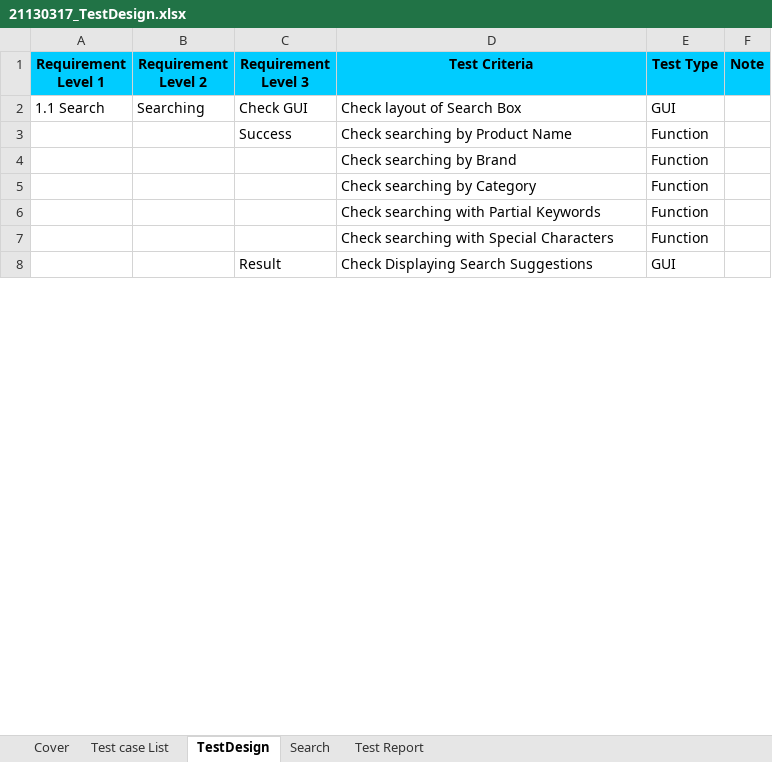
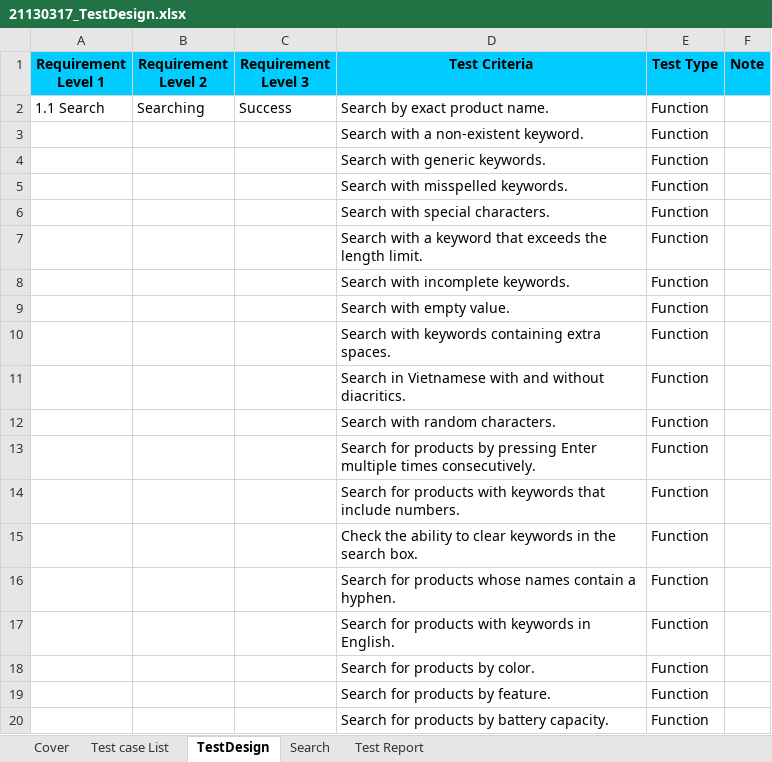
Before and after one commit to tuan0919/tester-2024, an Excel workbook: 21130317_TestDesign.xlsx, sheet TestDesign, drawn as a sheet; only a part is shown; values as stored, in another font and other column widths than the file's, no borders; removed rows and columns are numbered as before the commit, all else as after; the diff covers the shown part only; the diff names each change by its address in the sheet, - before the commit and + after, or states it on an @@ line.

Commit message:
change: new TestDesign

```diff
--- a/21130317_TestDesign.xlsx (sheet TestDesign)
+++ b/21130317_TestDesign.xlsx (sheet TestDesign)
-C2 (Requirement Level 3): Check GUI
+C2 (Requirement Level 3): Success
-D2 (Test Criteria): Check layout of Search Box
+D2 (Test Criteria): Search by exact product name.
-E2 (Test Type): GUI
+E2 (Test Type): Function
-row 3:  |  | Success | Check searching by Product Name | Function
-D3 (Test Criteria): Check searching by Brand
+D3 (Test Criteria): Search with a non-existent keyword.
-D4 (Test Criteria): Check searching by Category
+D4 (Test Criteria): Search with generic keywords.
-D5 (Test Criteria): Check searching with Partial Keywords
+D5 (Test Criteria): Search with misspelled keywords.
-D6 (Test Criteria): Check searching with Special Characters
+D6 (Test Criteria): Search with special characters.
-row 8:  |  | Result | Check Displaying Search Suggestions | GUI
+row 7:  |  |  | Search with a keyword that exceeds the length limit. | Function
+row 8:  |  |  | Search with incomplete keywords. | Function
+row 9:  |  |  | Search with empty value. | Function
+row 10:  |  |  | Search with keywords containing extra spaces. | Function
+row 11:  |  |  | Search in Vietnamese with and without diacritics. | Function
+row 12:  |  |  | Search with random characters. | Function
+row 13:  |  |  | Search for products by pressing Enter multiple times consecutively. | Function
+row 14:  |  |  | Search for products with keywords that include numbers. | Function
+row 15:  |  |  | Check the ability to clear keywords in the search box. | Function
+row 16:  |  |  | Search for products whose names contain a hyphen. | Function
+row 17:  |  |  | Search for products with keywords in English. | Function
+row 18:  |  |  | Search for products by color. | Function
+row 19:  |  |  | Search for products by feature. | Function
+row 20:  |  |  | Search for products by battery capacity. | Function
```
Also changed, not shown: 29 added rows and 2 edited cells elsewhere in this sheet, sheet Search, sheet Test Report, sheet Cover.
